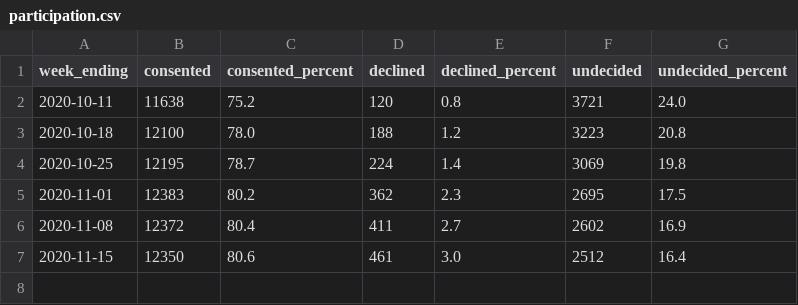
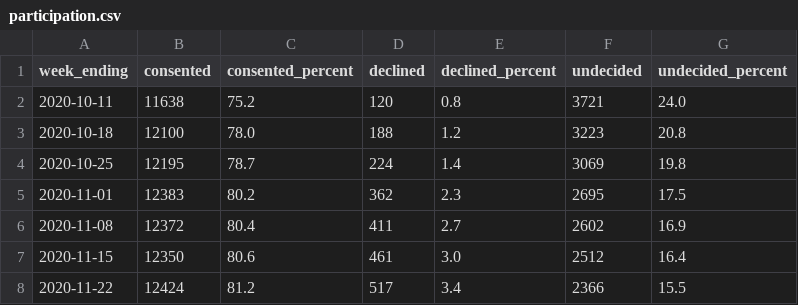
Before and after one commit to fpervaiz/UniversityOfCambridge-COVID-19-Dashboard, a CSV file: data/participation.csv, drawn as a sheet.

Commit message:
chore(data): update WE 2020-11-22

```diff
--- a/data/participation.csv
+++ b/data/participation.csv
@@ -7 +7,2 @@ week_ending,consented,consented_percent,declined,declined_percent,undecided,unde
 2020-11-15,12350,80.6,461,3.0,2512,16.4
+2020-11-22,12424,81.2,517,3.4,2366,15.5
```
Also changed, not shown: data/cases.csv, data/testing.csv, 1 other file.
